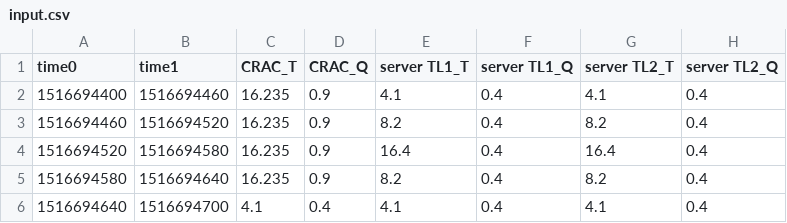
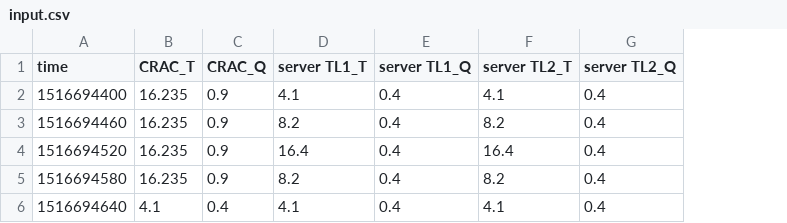
Before and after one commit to jsjolund/rafsine, a CSV file: problems/data_center/input.csv, drawn as a sheet; only a part is shown; the diff names each change by its address in the sheet, - before the commit and + after, or states it on an @@ line.

```diff
--- a/problems/data_center/input.csv
+++ b/problems/data_center/input.csv
-column B (time1), rows 2-6: 1516694460 | 1516694520 | 1516694580 | 1516694640 | 1516694700
-A1: time0
+A1: time
```
Also changed, not shown: 12 other files.
